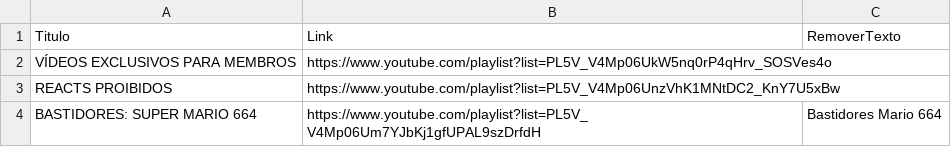
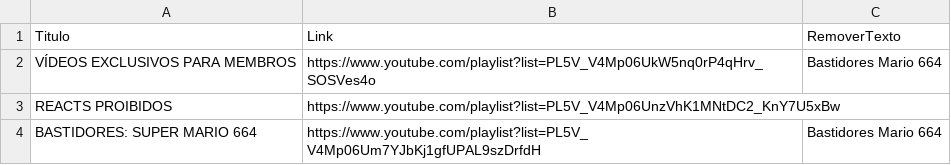
Before and after one commit to guiadorno/pitronflix-dados, a CSV file: playlists.csv, drawn as a sheet.

Commit message:
Add files via upload

```diff
--- a/playlists.csv
+++ b/playlists.csv
@@ -1,3 +1,3 @@
 Titulo,Link,RemoverTexto
-VÍDEOS EXCLUSIVOS PARA MEMBROS,https://www.youtube.com/playlist?list=PL5V_V4Mp06UkW5nq0rP4qHrv_SOSVes4o,
+VÍDEOS EXCLUSIVOS PARA MEMBROS,https://www.youtube.com/playlist?list=PL5V_V4Mp06UkW5nq0rP4qHrv_SOSVes4o,Bastidores Mario 664
 REACTS PROIBIDOS,https://www.youtube.com/playlist?list=PL5V_V4Mp06UnzVhK1MNtDC2_KnY7U5xBw,
```
